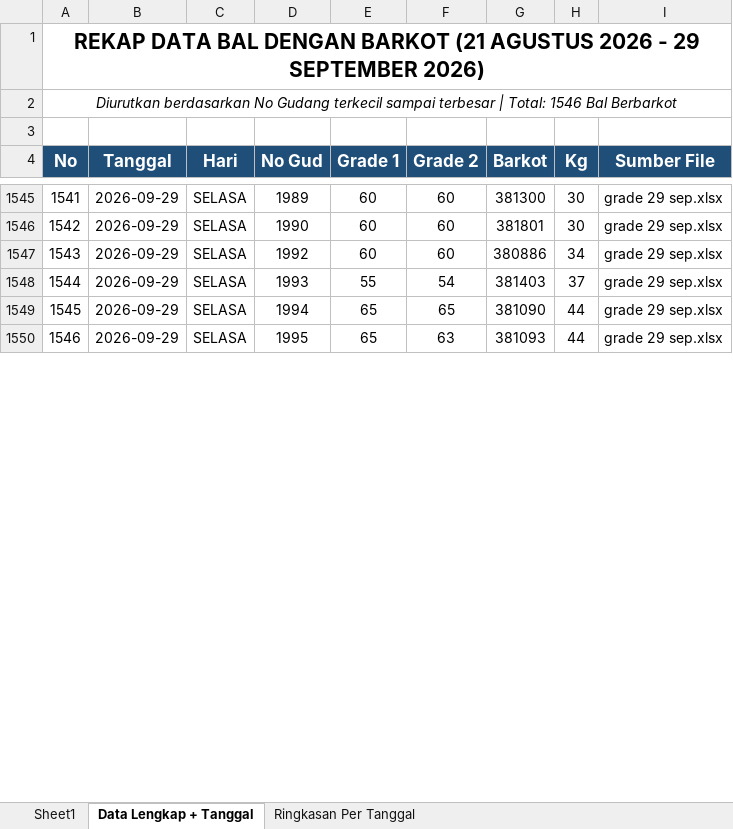
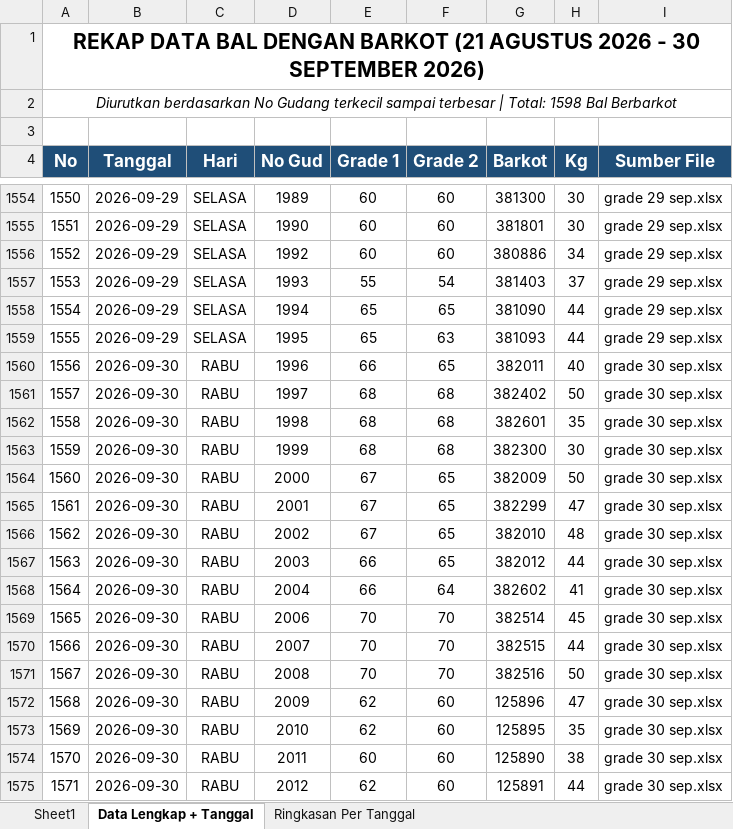
Before and after one commit to grndnstnmlk/cekbarkot, an Excel workbook: Laporan Grade Induk/buku_grade_induk_rekap_barkot_tgl_21_sd_31.xlsx, sheet Data Lengkap + Tanggal, drawn as a sheet; only a part is shown, gaps mark what is left out; values as stored, in another font and other column widths than the file's, no borders; the diff covers the shown part only; the diff names each change by its address in the sheet, - before the commit and + after, or states it on an @@ line.

Commit message:
feat: update data bal tembakau tanggal 30 September 2026 (52 bal, 2205.0 kg, No Gud 1809-2044), sync Supabase, update rekap excel, dan bump cache version v=7.6

```diff
--- a/Laporan Grade Induk/buku_grade_induk_rekap_barkot_tgl_21_sd_31.xlsx (sheet Data Lengkap + Tanggal)
+++ b/Laporan Grade Induk/buku_grade_induk_rekap_barkot_tgl_21_sd_31.xlsx (sheet Data Lengkap + Tanggal)
@@ column A (No) renumbered from row 1 down @@
+row 1560: 1556 | 2026-09-30 | RABU | 1996 | 66 | 65 | 382011 | 40 | grade 30 sep.xlsx
+row 1561: 1557 | 2026-09-30 | RABU | 1997 | 68 | 68 | 382402 | 50 | grade 30 sep.xlsx
+row 1562: 1558 | 2026-09-30 | RABU | 1998 | 68 | 68 | 382601 | 35 | grade 30 sep.xlsx
+row 1563: 1559 | 2026-09-30 | RABU | 1999 | 68 | 68 | 382300 | 30 | grade 30 sep.xlsx
+row 1564: 1560 | 2026-09-30 | RABU | 2000 | 67 | 65 | 382009 | 50 | grade 30 sep.xlsx
+row 1565: 1561 | 2026-09-30 | RABU | 2001 | 67 | 65 | 382299 | 47 | grade 30 sep.xlsx
+row 1566: 1562 | 2026-09-30 | RABU | 2002 | 67 | 65 | 382010 | 48 | grade 30 sep.xlsx
+row 1567: 1563 | 2026-09-30 | RABU | 2003 | 66 | 65 | 382012 | 44 | grade 30 sep.xlsx
+row 1568: 1564 | 2026-09-30 | RABU | 2004 | 66 | 64 | 382602 | 41 | grade 30 sep.xlsx
+row 1569: 1565 | 2026-09-30 | RABU | 2006 | 70 | 70 | 382514 | 45 | grade 30 sep.xlsx
+row 1570: 1566 | 2026-09-30 | RABU | 2007 | 70 | 70 | 382515 | 44 | grade 30 sep.xlsx
+row 1571: 1567 | 2026-09-30 | RABU | 2008 | 70 | 70 | 382516 | 50 | grade 30 sep.xlsx
+row 1572: 1568 | 2026-09-30 | RABU | 2009 | 62 | 60 | 125896 | 47 | grade 30 sep.xlsx
+row 1573: 1569 | 2026-09-30 | RABU | 2010 | 62 | 60 | 125895 | 35 | grade 30 sep.xlsx
+row 1574: 1570 | 2026-09-30 | RABU | 2011 | 60 | 60 | 125890 | 38 | grade 30 sep.xlsx
+row 1575: 1571 | 2026-09-30 | RABU | 2012 | 62 | 60 | 125891 | 44 | grade 30 sep.xlsx
```
Also changed, not shown: 36 added rows and 1 edited cell elsewhere in this sheet, sheet Sheet1, sheet Ringkasan Per Tanggal, Laporan Grade Induk/laporan_grade_induk_semua_barkot_tgl_21_sd_31.xlsx, buku_grade_induk_rekap_barkot_tgl_21_sd_31.xlsx, 7 other files.
